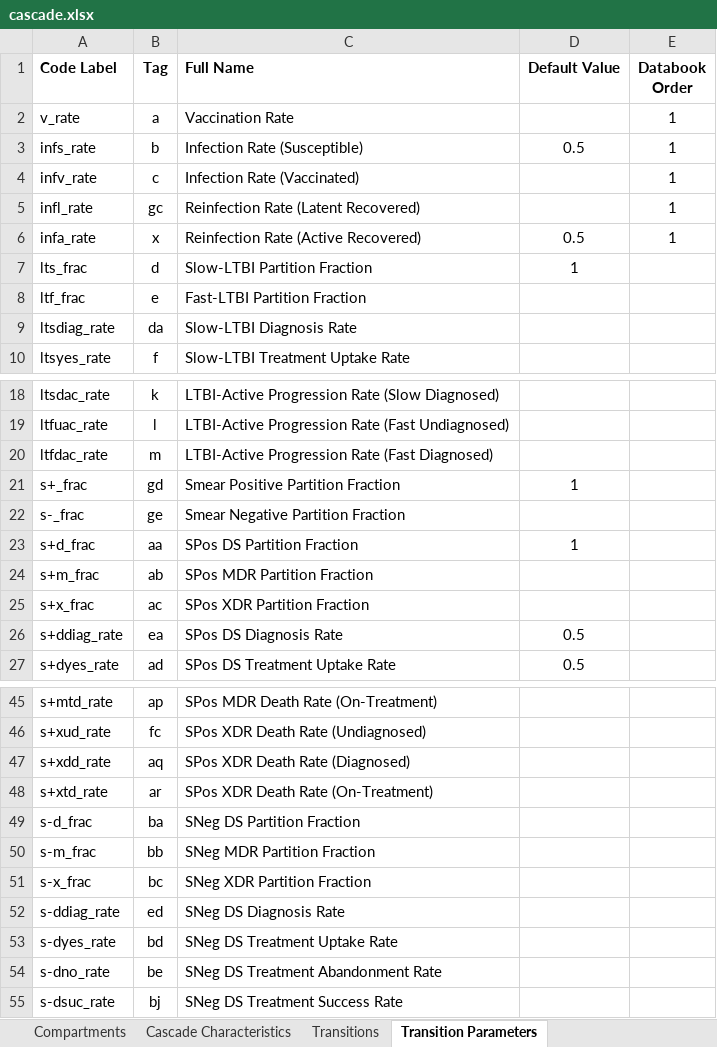
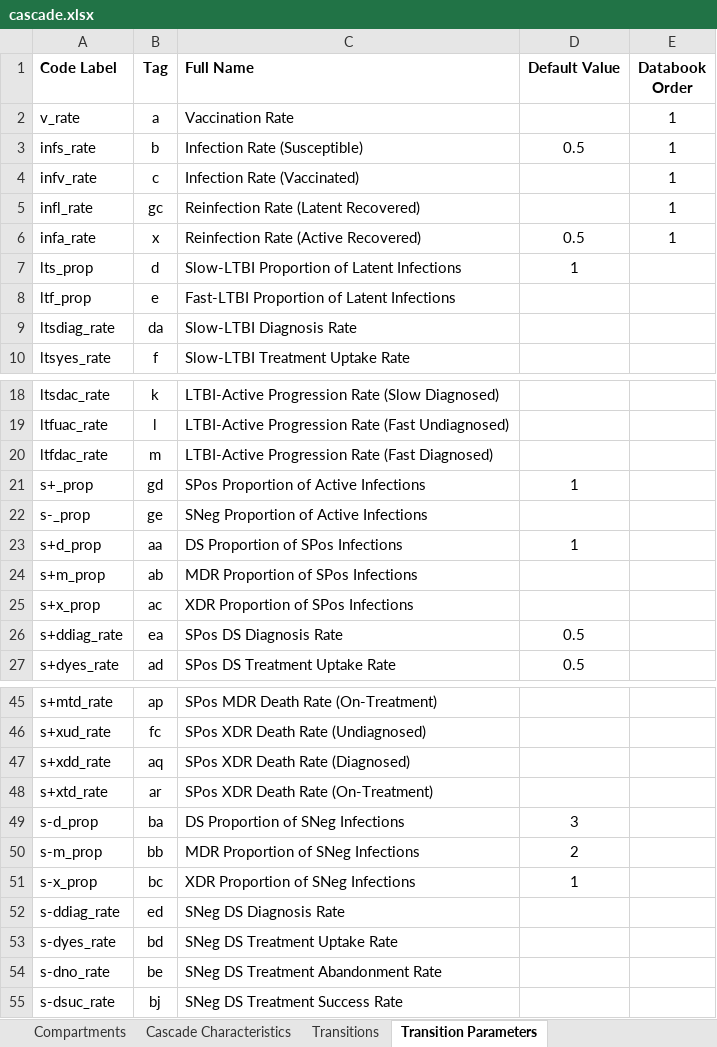
Before and after one commit to optimamodel/optima-tb, an Excel workbook: optima/cascade.xlsx, sheet Transition Parameters, drawn as a sheet; only a part is shown, gaps mark what is left out; values as stored, in another font and other column widths than the file's, no borders; removed rows and columns are numbered as before the commit, all else as after; the diff names each change by its address in the sheet, - before the commit and + after, or states it on an @@ line.

Commit message:
Junctions implemented
Each cascade compartment can now be tagged as a 'Junction' in
cascade.xlsx, which results in data-entry format for any outgoing
transitions being specified as a 'Proportion'.
In essence, at the end of model initialisation and each stepForward()
application, any people in junction compartments will be emptied out
into compartments further down the cascade; subdivided according to a
ratio between proportions.
This has not been completely rigorously tested for all scenarios,
considering that interpop transitions now exclude junctions and there is
no non-Excel validation for the 'Proportion' type at this stage.
Nonetheless, basic tests successfully show 'early-stage' TB compartments
being instantaneously subdivided according to relevant ratios. Appears
successful.

```diff
--- a/optima/cascade.xlsx (sheet Transition Parameters)
+++ b/optima/cascade.xlsx (sheet Transition Parameters)
-A7 (Code Label): lts_frac
+A7 (Code Label): lts_prop
-C7 (Full Name): Slow-LTBI Partition Fraction
+C7 (Full Name): Slow-LTBI Proportion of Latent Infections
-A8 (Code Label): ltf_frac
+A8 (Code Label): ltf_prop
-C8 (Full Name): Fast-LTBI Partition Fraction
+C8 (Full Name): Fast-LTBI Proportion of Latent Infections
-A21 (Code Label): s+_frac
+A21 (Code Label): s+_prop
-C21 (Full Name): Smear Positive Partition Fraction
+C21 (Full Name): SPos Proportion of Active Infections
-A22 (Code Label): s-_frac
+A22 (Code Label): s-_prop
-C22 (Full Name): Smear Negative Partition Fraction
+C22 (Full Name): SNeg Proportion of Active Infections
-A23 (Code Label): s+d_frac
+A23 (Code Label): s+d_prop
-C23 (Full Name): SPos DS Partition Fraction
+C23 (Full Name): DS Proportion of SPos Infections
-A24 (Code Label): s+m_frac
+A24 (Code Label): s+m_prop
-C24 (Full Name): SPos MDR Partition Fraction
+C24 (Full Name): MDR Proportion of SPos Infections
-A25 (Code Label): s+x_frac
+A25 (Code Label): s+x_prop
-C25 (Full Name): SPos XDR Partition Fraction
+C25 (Full Name): XDR Proportion of SPos Infections
-row 49: s-d_frac | ba | SNeg DS Partition Fraction
-row 50: s-m_frac | bb | SNeg MDR Partition Fraction
-row 51: s-x_frac | bc | SNeg XDR Partition Fraction
+row 49: s-d_prop | ba | DS Proportion of SNeg Infections | 3
+row 50: s-m_prop | bb | MDR Proportion of SNeg Infections | 2
+row 51: s-x_prop | bc | XDR Proportion of SNeg Infections | 1
```
Also changed, not shown: sheet Compartments, 4 other files.
